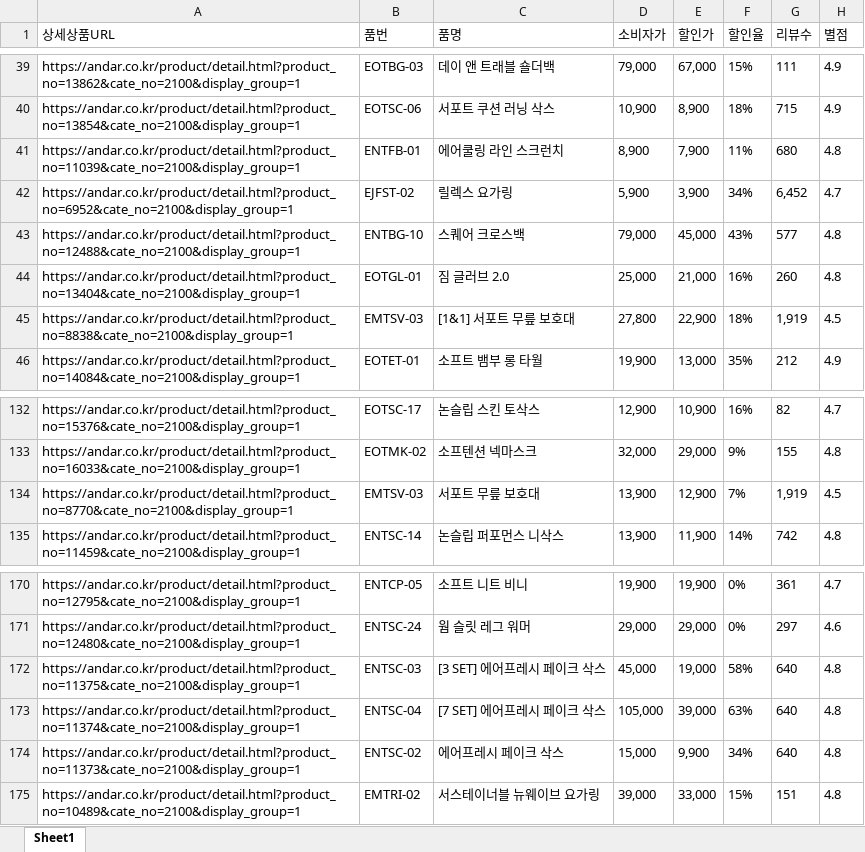
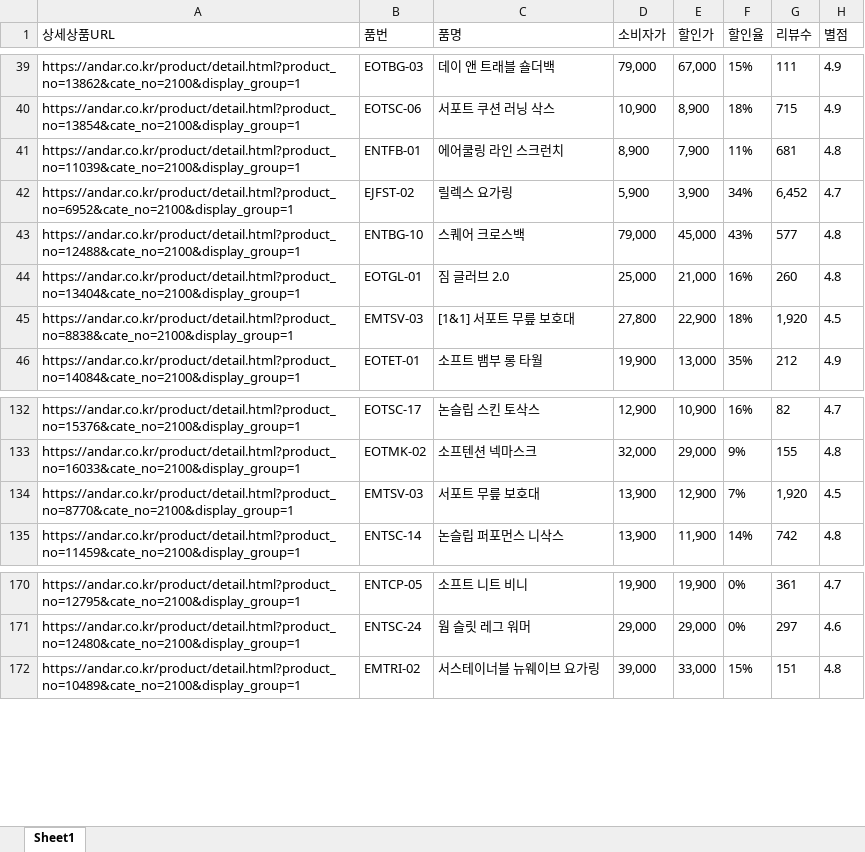
Before and after one commit to yupee-pretty/andar-scrape, an Excel workbook: results/andar_할인율모니터링_20260807.xlsx, sheet Sheet1, drawn as a sheet; only a part is shown, gaps mark what is left out; values as stored, in another font and other column widths than the file's, no borders; the diff covers the shown part only; the diff names each change by its address in the sheet, - before the commit and + after, or states it on an @@ line.

```diff
--- a/results/andar_할인율모니터링_20260807.xlsx (sheet Sheet1)
+++ b/results/andar_할인율모니터링_20260807.xlsx (sheet Sheet1)
-G41 (리뷰수): 680
+G41 (리뷰수): 681
-G45 (리뷰수): 1,919
+G45 (리뷰수): 1,920
-G134 (리뷰수): 1,919
+G134 (리뷰수): 1,920
-row 172: https://andar.co.kr/product/detail.html?product_no=11375&cate_no=2100&display_group=1 | ENTSC-03 | [3 SET] 에어프레시 페이크 삭스 | 45,000 | 19,000 | 58% | 640 | 4.8
-row 173: https://andar.co.kr/product/detail.html?product_no=11374&cate_no=2100&display_group=1 | ENTSC-04 | [7 SET] 에어프레시 페이크 삭스 | 105,000 | 39,000 | 63% | 640 | 4.8
-row 174: https://andar.co.kr/product/detail.html?product_no=11373&cate_no=2100&display_group=1 | ENTSC-02 | 에어프레시 페이크 삭스 | 15,000 | 9,900 | 34% | 640 | 4.8
```
Also changed, not shown: 19 edited cells elsewhere in this sheet.
